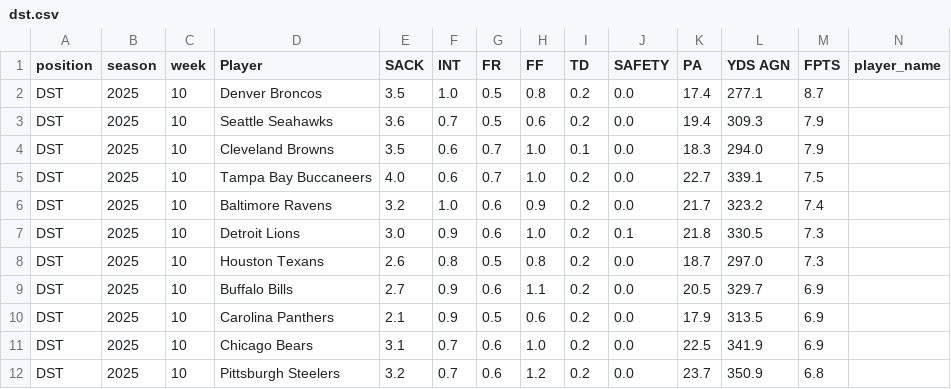
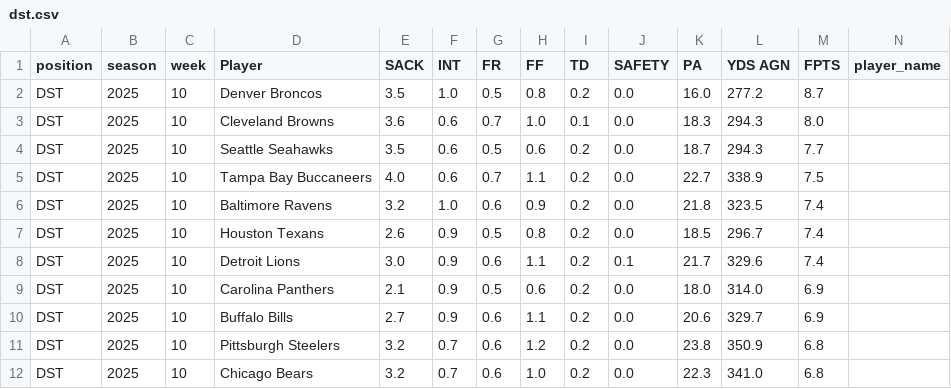
Before and after one commit to KoBeWa/fantasypros-projections, a CSV file: data/2025/week_current/dst.csv, drawn as a sheet; only a part is shown; removed rows and columns are numbered as before the commit, all else as after; rows hold the shown columns only; the diff covers the shown part only; the diff names each change by its address in the sheet, - before the commit and + after, or states it on an @@ line.

```diff
--- a/data/2025/week_current/dst.csv
+++ b/data/2025/week_current/dst.csv
-K2 (PA): 17.4
+K2 (PA): 16.0
-L2 (YDS AGN): 277.1
+L2 (YDS AGN): 277.2
-row 3: DST | 2025 | 10 | Seattle Seahawks | 3.6 | 0.7 | 0.5 | 0.6 | 0.2 | 0.0 | 19.4 | 309.3 | 7.9
-E3 (SACK): 3.5
+E3 (SACK): 3.6
-L3 (YDS AGN): 294.0
+L3 (YDS AGN): 294.3
-M3 (FPTS): 7.9
+M3 (FPTS): 8.0
+row 4: DST | 2025 | 10 | Seattle Seahawks | 3.5 | 0.6 | 0.5 | 0.6 | 0.2 | 0.0 | 18.7 | 294.3 | 7.7
-H5 (FF): 1.0
+H5 (FF): 1.1
-L5 (YDS AGN): 339.1
+L5 (YDS AGN): 338.9
-K6 (PA): 21.7
+K6 (PA): 21.8
-L6 (YDS AGN): 323.2
+L6 (YDS AGN): 323.5
-row 7: DST | 2025 | 10 | Detroit Lions | 3.0 | 0.9 | 0.6 | 1.0 | 0.2 | 0.1 | 21.8 | 330.5 | 7.3
-F7 (INT): 0.8
+F7 (INT): 0.9
-K7 (PA): 18.7
+K7 (PA): 18.5
-L7 (YDS AGN): 297.0
+L7 (YDS AGN): 296.7
-M7 (FPTS): 7.3
+M7 (FPTS): 7.4
-D8 (Player): Buffalo Bills
+D8 (Player): Detroit Lions
-E8 (SACK): 2.7
+E8 (SACK): 3.0
-J8 (SAFETY): 0.0
+J8 (SAFETY): 0.1
-K8 (PA): 20.5
+K8 (PA): 21.7
-L8 (YDS AGN): 329.7
+L8 (YDS AGN): 329.6
-M8 (FPTS): 6.9
+M8 (FPTS): 7.4
-K9 (PA): 17.9
+K9 (PA): 18.0
-L9 (YDS AGN): 313.5
+L9 (YDS AGN): 314.0
-D10 (Player): Chicago Bears
+D10 (Player): Buffalo Bills
-E10 (SACK): 3.1
+E10 (SACK): 2.7
-F10 (INT): 0.7
+F10 (INT): 0.9
-H10 (FF): 1.0
+H10 (FF): 1.1
-K10 (PA): 22.5
+K10 (PA): 20.6
-L10 (YDS AGN): 341.9
+L10 (YDS AGN): 329.7
-K11 (PA): 23.7
+K11 (PA): 23.8
+row 12: DST | 2025 | 10 | Chicago Bears | 3.2 | 0.7 | 0.6 | 1.0 | 0.2 | 0.0 | 22.3 | 341.0 | 6.8
```
Also changed, not shown: 2 added rows, 2 removed rows and 42 edited cells elsewhere in this file, data/2025/week_current/k.csv, data/2025/week_current/qb.csv, 3 other files.
